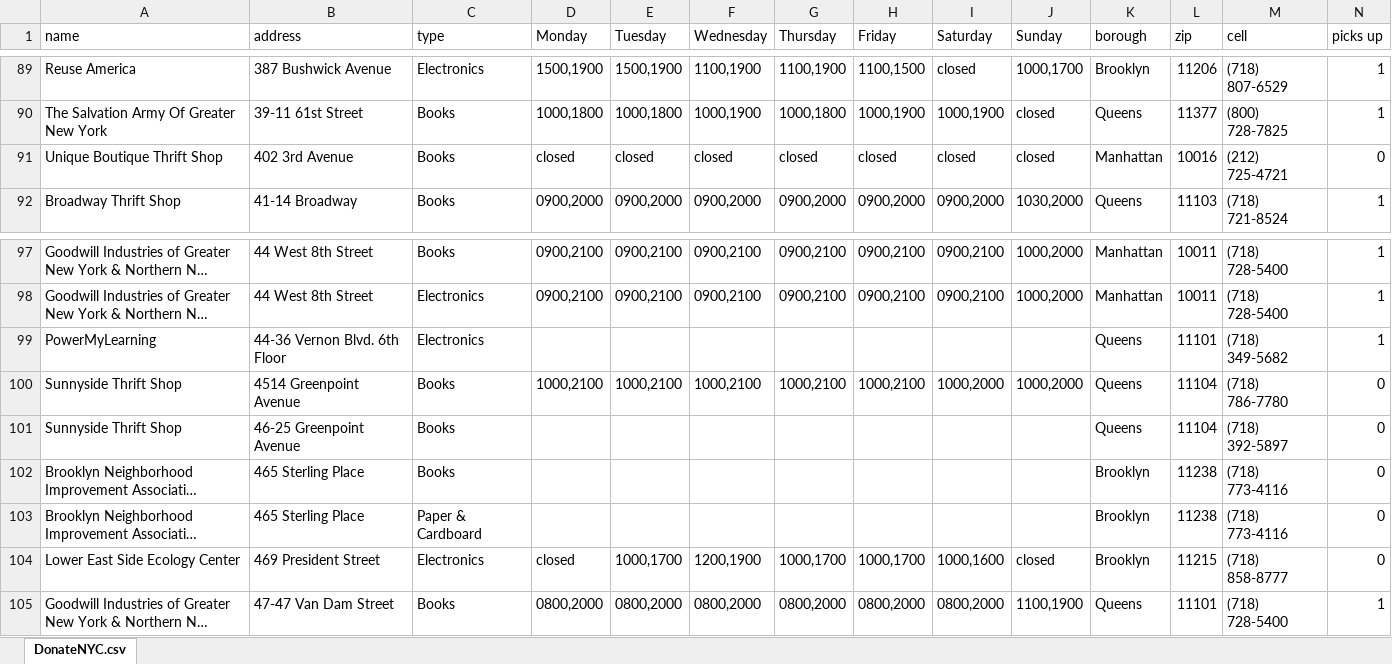
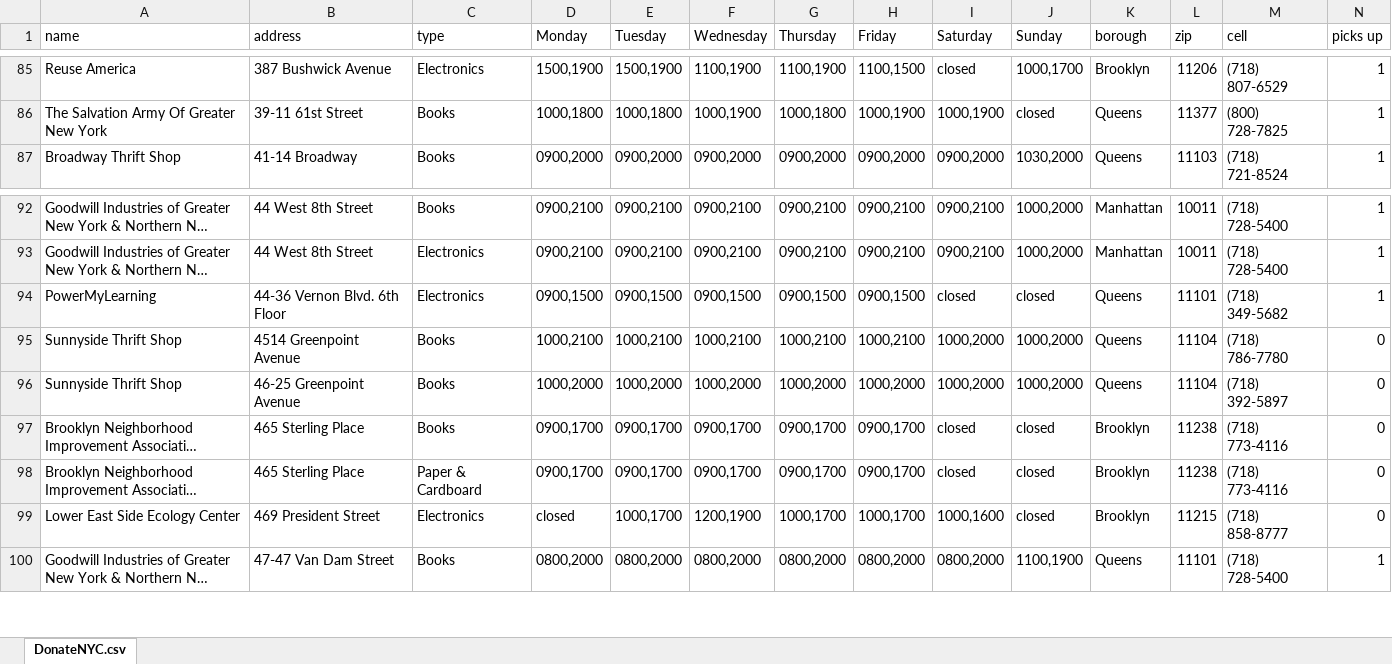
Before and after one commit to rafaellichen/Recycling-System, an Excel workbook: data/DonateNYC.xlsx, sheet DonateNYC.csv, drawn as a sheet; only a part is shown, gaps mark what is left out; long unchanged cells end in …; values as stored, in another font and other column widths than the file's, no borders; removed rows and columns are numbered as before the commit, all else as after; rows hold the shown columns only; the diff covers the shown part only; the diff names each change by its address in the sheet, - before the commit and + after, or states it on an @@ line.

```diff
--- a/data/DonateNYC.xlsx (sheet DonateNYC.csv)
+++ b/data/DonateNYC.xlsx (sheet DonateNYC.csv)
-row 91: Unique Boutique Thrift Shop | 402 3rd Avenue | Books | closed | closed | closed | closed | closed | closed | closed | Manhattan | 10016 | (212) 725-4721 | 0
-D94 (Monday): (empty)
+D94 (Monday): 0900,1500
-E94 (Tuesday): (empty)
+E94 (Tuesday): 0900,1500
-F94 (Wednesday): (empty)
+F94 (Wednesday): 0900,1500
-G94 (Thursday): (empty)
+G94 (Thursday): 0900,1500
-H94 (Friday): (empty)
+H94 (Friday): 0900,1500
-I94 (Saturday): (empty)
+I94 (Saturday): closed
-J94 (Sunday): (empty)
+J94 (Sunday): closed
-D96 (Monday): (empty)
+D96 (Monday): 1000,2000
-E96 (Tuesday): (empty)
+E96 (Tuesday): 1000,2000
-F96 (Wednesday): (empty)
+F96 (Wednesday): 1000,2000
-G96 (Thursday): (empty)
+G96 (Thursday): 1000,2000
-H96 (Friday): (empty)
+H96 (Friday): 1000,2000
-I96 (Saturday): (empty)
+I96 (Saturday): 1000,2000
-J96 (Sunday): (empty)
+J96 (Sunday): 1000,2000
-D97:D98 (Monday): (empty)
+D97:D98 (Monday): 0900,1700
-E97:E98 (Tuesday): (empty)
+E97:E98 (Tuesday): 0900,1700
-F97:F98 (Wednesday): (empty)
+F97:F98 (Wednesday): 0900,1700
-G97:G98 (Thursday): (empty)
+G97:G98 (Thursday): 0900,1700
-H97:H98 (Friday): (empty)
+H97:H98 (Friday): 0900,1700
-I97:I98 (Saturday): (empty)
+I97:I98 (Saturday): closed
-J97:J98 (Sunday): (empty)
+J97:J98 (Sunday): closed
```
Also changed, not shown: 8 removed rows and 78 edited cells elsewhere in this sheet, 1 other file.
